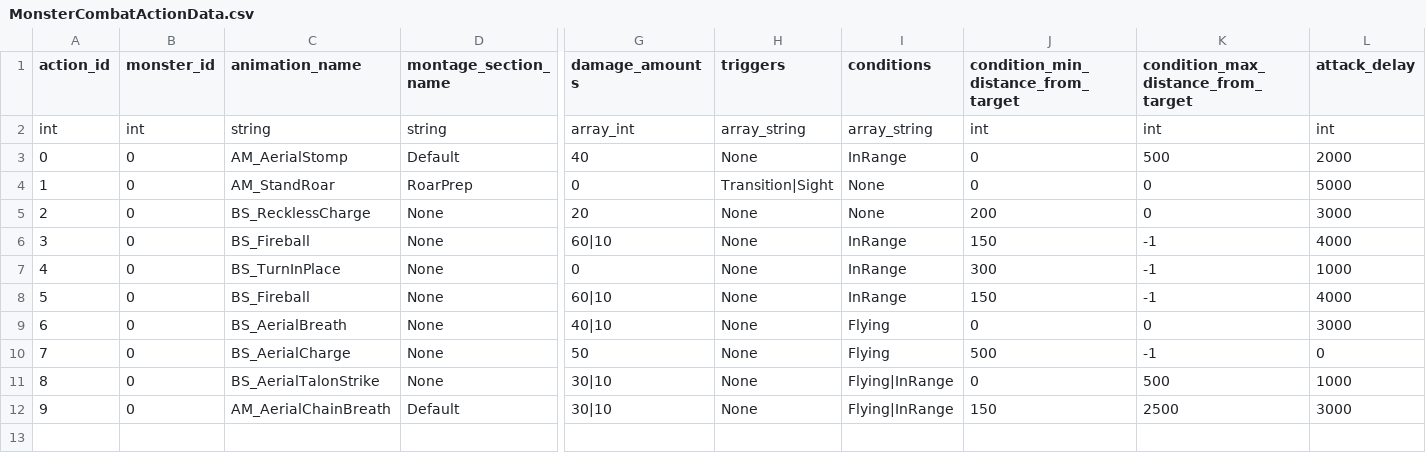
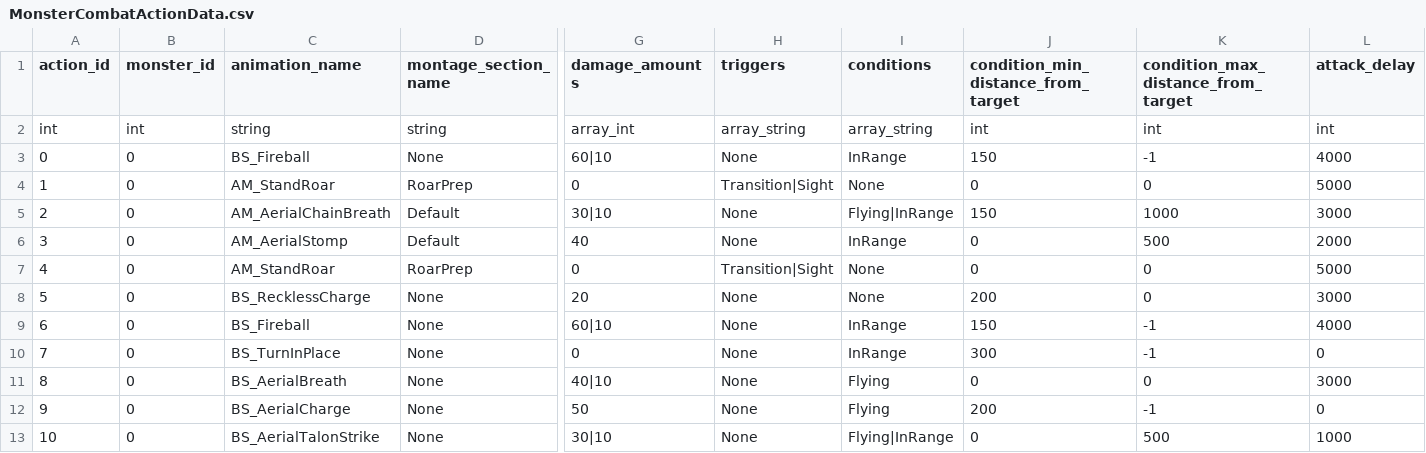
Before and after one commit to AZ-KGCA/AZ_MHW, a CSV file: RawContent/Csv/MonsterCombatActionData.csv, drawn as a sheet; only a part is shown, gaps mark what is left out; removed rows and columns are numbered as before the commit, all else as after; rows hold the shown columns only; the diff names each change by its address in the sheet, - before the commit and + after, or states it on an @@ line.

```diff
--- a/RawContent/Csv/MonsterCombatActionData.csv
+++ b/RawContent/Csv/MonsterCombatActionData.csv
@@ row 8 moved to row 3: 0 @@
+row 4: 1 | 0 | AM_StandRoar | RoarPrep | 0 | Transition|Sight | None | 0 | 0 | 5000
+row 5: 2 | 0 | AM_AerialChainBreath | Default | 30|10 | None | Flying|InRange | 150 | 1000 | 3000
@@ column A (action_id) renumbered between rows 6 and 13 @@
-L10 (attack_delay): 1000
+L10 (attack_delay): 0
-J12: 500
+J12: 200
-row 12: 9 | 0 | AM_AerialChainBreath | Default | 30|10 | None | Flying|InRange | 150 | 2500 | 3000
```
Also changed, not shown: RawContent/Csv/BossData.csv, RawContent/Csv/MonsterData.csv, 20 other files.
